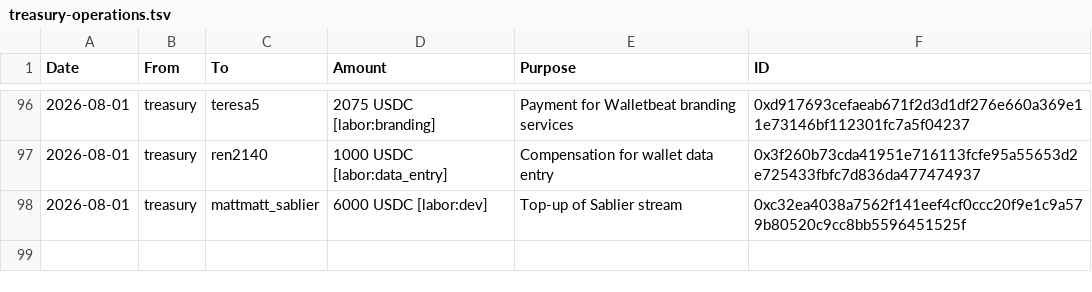
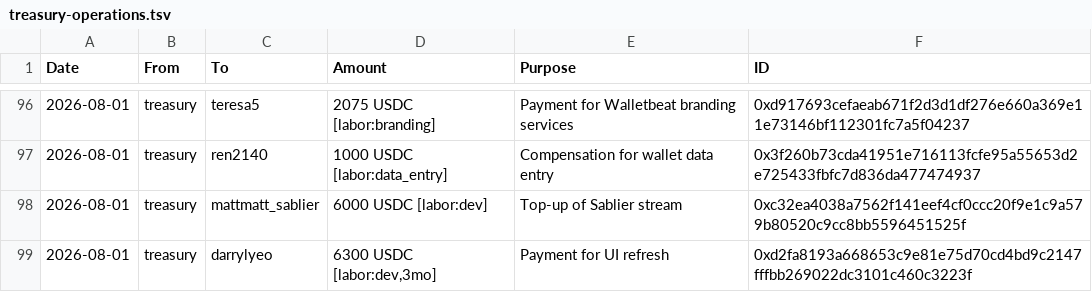
Before and after one commit to walletbeat/walletbeat, a TSV file: governance/treasury/treasury-operations.tsv, drawn as a sheet; only a part is shown, gaps mark what is left out.

Commit message:
Chore: Add Darryl's tx to operations

```diff
--- a/governance/treasury/treasury-operations.tsv
+++ b/governance/treasury/treasury-operations.tsv
@@ -98 +98,2 @@ Date	From	To	Amount	Purpose	ID
 2026-08-01	treasury	mattmatt_sablier	6000 USDC [labor:dev]	Top-up of Sablier stream	0xc32ea4038a7562f141eef4cf0ccc20f9e1c9a579b80520c9cc8bb5596451525f
+2026-08-01	treasury	darrylyeo	6300 USDC [labor:dev,3mo]	Payment for UI refresh	0xd2fa8193a668653c9e81e75d70cd4bd9c2147fffbb269022dc3101c460c3223f
```
